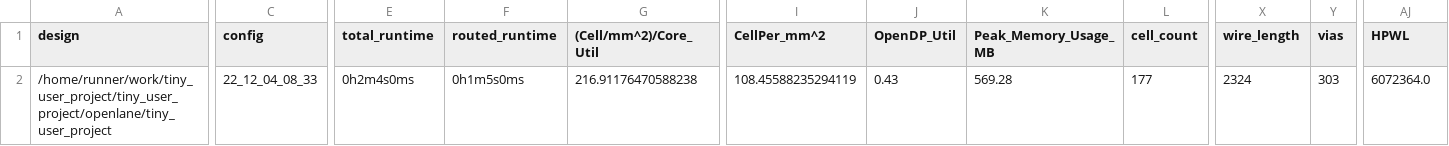
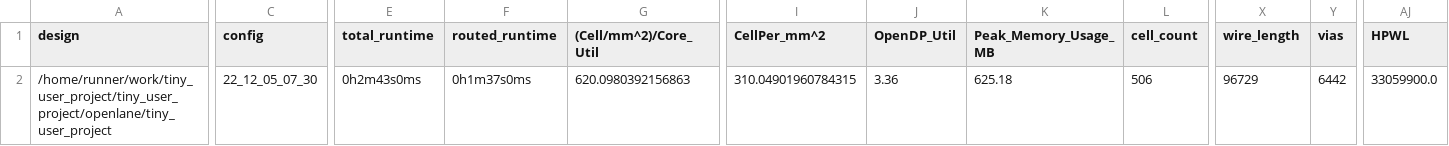
Before and after one commit to rolfmobile99/tiny_user_project, a CSV file: signoff/tiny_user_project/metrics.csv, drawn as a sheet; only a part is shown, gaps mark what is left out; the diff covers the shown part only; the diff names each change by its address in the sheet, - before the commit and + after, or states it on an @@ line.

Commit message:
harden project [skip ci]

```diff
--- a/signoff/tiny_user_project/metrics.csv
+++ b/signoff/tiny_user_project/metrics.csv
-C2 (config): 22_12_04_08_33
+C2 (config): 22_12_05_07_30
-E2 (total_runtime): 0h2m4s0ms
+E2 (total_runtime): 0h2m43s0ms
-F2 (routed_runtime): 0h1m5s0ms
+F2 (routed_runtime): 0h1m37s0ms
-G2 ((Cell/mm^2)/Core_Util): 216.91176470588238
+G2 ((Cell/mm^2)/Core_Util): 620.0980392156863
-I2 (CellPer_mm^2): 108.45588235294119
+I2 (CellPer_mm^2): 310.04901960784315
-J2 (OpenDP_Util): 0.43
+J2 (OpenDP_Util): 3.36
-K2 (Peak_Memory_Usage_MB): 569.28
+K2 (Peak_Memory_Usage_MB): 625.18
-L2 (cell_count): 177
+L2 (cell_count): 506
-X2 (wire_length): 2324
+X2 (wire_length): 96729
-Y2 (vias): 303
+Y2 (vias): 6442
-AJ2 (HPWL): 6072364.0
+AJ2 (HPWL): 33059900.0
```
Also changed, not shown: 15 edited cells elsewhere in this file, signoff/user_project_wrapper/metrics.csv, 25 other files.
